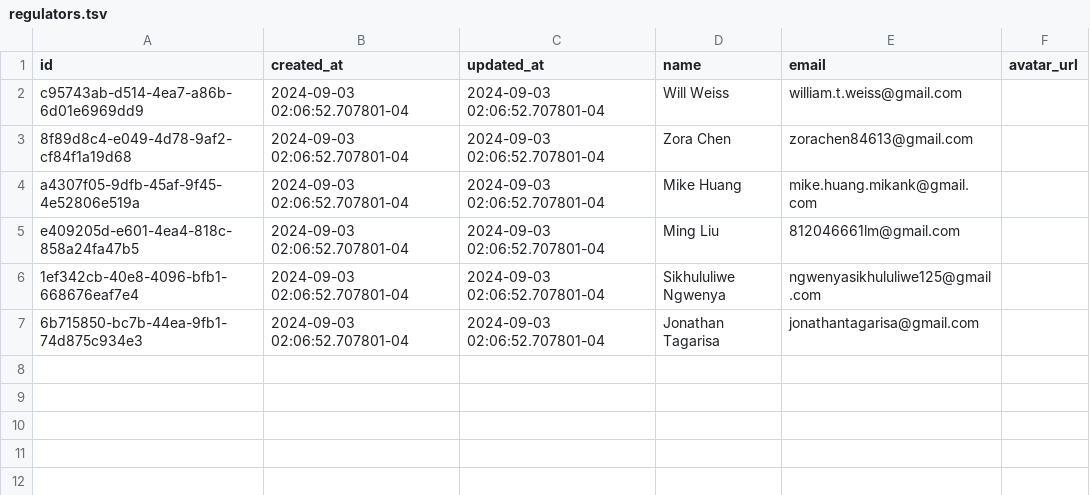
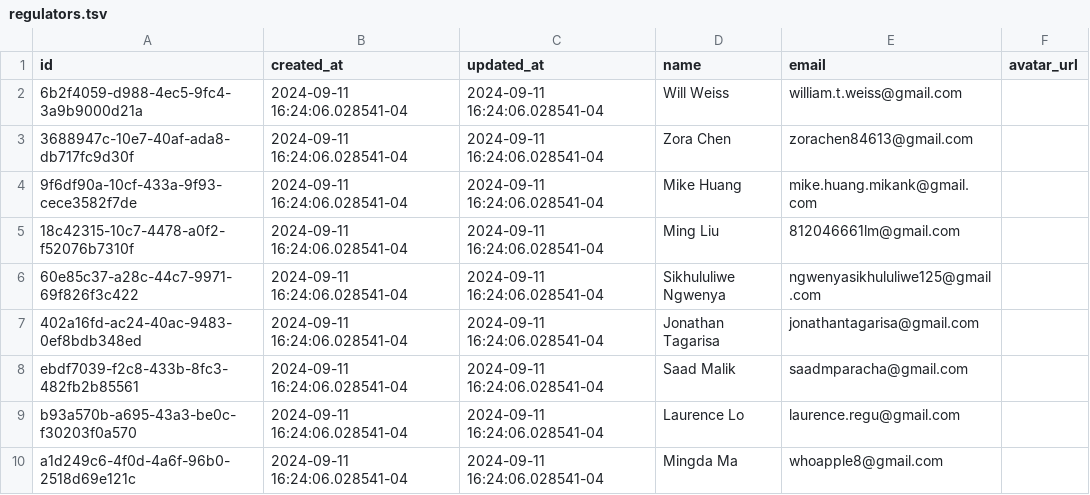
Before and after one commit to txandmj/virtual-hospitals-africa, a TSV file: db/seed/dumps/regulators.tsv, drawn as a sheet.

```diff
--- a/db/seed/dumps/regulators.tsv
+++ b/db/seed/dumps/regulators.tsv
@@ -1,7 +1,10 @@
 id	created_at	updated_at	name	email	avatar_url
-c95743ab-d514-4ea7-a86b-6d01e6969dd9	2024-09-03 02:06:52.707801-04	2024-09-03 02:06:52.707801-04	Will Weiss	william.t.weiss@gmail.com	
-8f89d8c4-e049-4d78-9af2-cf84f1a19d68	2024-09-03 02:06:52.707801-04	2024-09-03 02:06:52.707801-04	Zora Chen	zorachen84613@gmail.com	
-a4307f05-9dfb-45af-9f45-4e52806e519a	2024-09-03 02:06:52.707801-04	2024-09-03 02:06:52.707801-04	Mike Huang	mike.huang.mikank@gmail.com	
-e409205d-e601-4ea4-818c-858a24fa47b5	2024-09-03 02:06:52.707801-04	2024-09-03 02:06:52.707801-04	Ming Liu	812046661lm@gmail.com	
-1ef342cb-40e8-4096-bfb1-668676eaf7e4	2024-09-03 02:06:52.707801-04	2024-09-03 02:06:52.707801-04	Sikhululiwe Ngwenya	ngwenyasikhululiwe125@gmail.com	
-6b715850-bc7b-44ea-9fb1-74d875c934e3	2024-09-03 02:06:52.707801-04	2024-09-03 02:06:52.707801-04	Jonathan Tagarisa	jonathantagarisa@gmail.com	
+6b2f4059-d988-4ec5-9fc4-3a9b9000d21a	2024-09-11 16:24:06.028541-04	2024-09-11 16:24:06.028541-04	Will Weiss	william.t.weiss@gmail.com	
+3688947c-10e7-40af-ada8-db717fc9d30f	2024-09-11 16:24:06.028541-04	2024-09-11 16:24:06.028541-04	Zora Chen	zorachen84613@gmail.com	
+9f6df90a-10cf-433a-9f93-cece3582f7de	2024-09-11 16:24:06.028541-04	2024-09-11 16:24:06.028541-04	Mike Huang	mike.huang.mikank@gmail.com	
+18c42315-10c7-4478-a0f2-f52076b7310f	2024-09-11 16:24:06.028541-04	2024-09-11 16:24:06.028541-04	Ming Liu	812046661lm@gmail.com	
+60e85c37-a28c-44c7-9971-69f826f3c422	2024-09-11 16:24:06.028541-04	2024-09-11 16:24:06.028541-04	Sikhululiwe Ngwenya	ngwenyasikhululiwe125@gmail.com	
+402a16fd-ac24-40ac-9483-0ef8bdb348ed	2024-09-11 16:24:06.028541-04	2024-09-11 16:24:06.028541-04	Jonathan Tagarisa	jonathantagarisa@gmail.com	
+ebdf7039-f2c8-433b-8fc3-482fb2b85561	2024-09-11 16:24:06.028541-04	2024-09-11 16:24:06.028541-04	Saad Malik	saadmparacha@gmail.com	
+b93a570b-a695-43a3-be0c-f30203f0a570	2024-09-11 16:24:06.028541-04	2024-09-11 16:24:06.028541-04	Laurence Lo	laurence.regu@gmail.com	
+a1d249c6-4f0d-4a6f-96b0-2518d69e121c	2024-09-11 16:24:06.028541-04	2024-09-11 16:24:06.028541-04	Mingda Ma	whoapple8@gmail.com	
```
Also changed, not shown: db/seed/dumps/health_worker_invitees.tsv, 2 other files.
